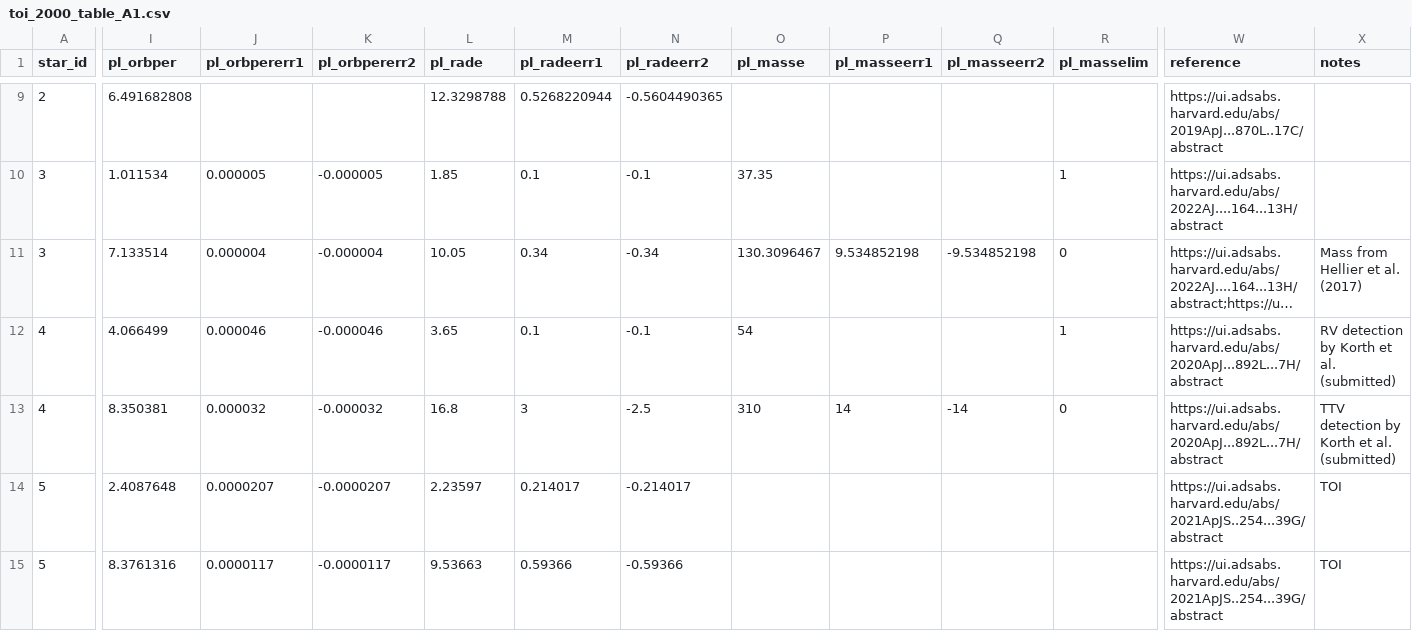
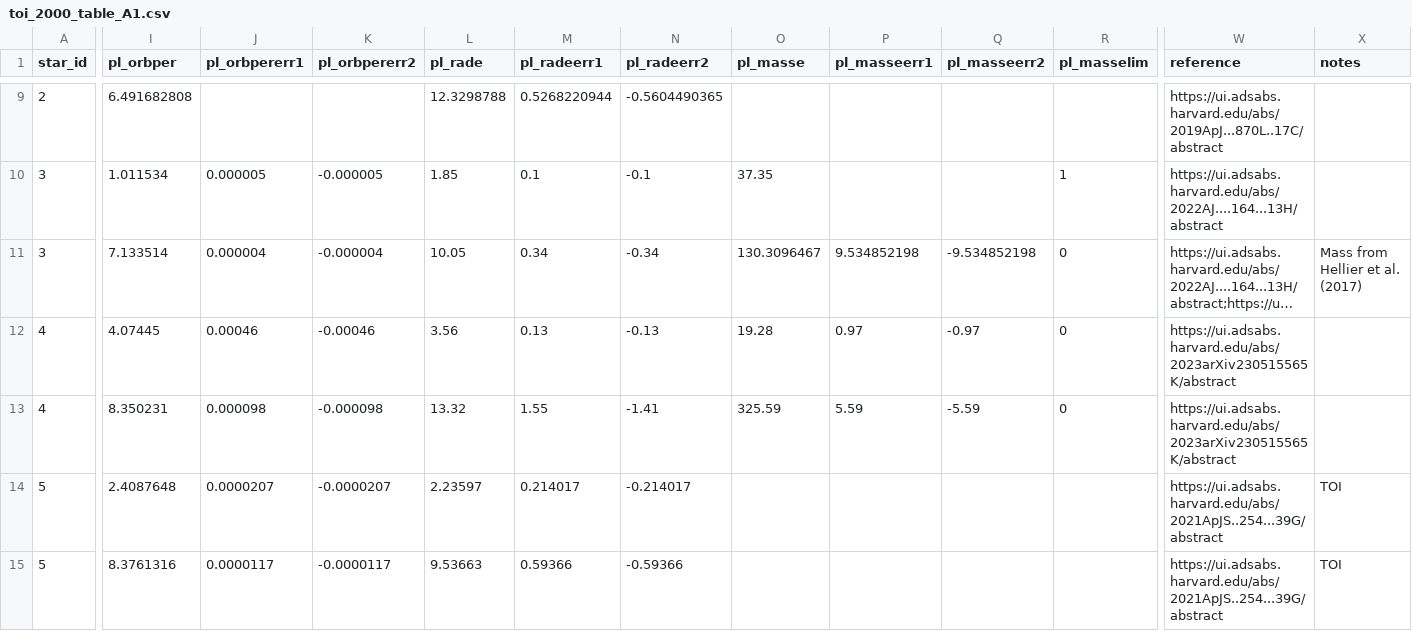
Before and after one commit to vulpicastor/toi2000-code, a CSV file: data/toi_2000_table_A1.csv, drawn as a sheet; only a part is shown, gaps mark what is left out; long unchanged cells end in …; the diff names each change by its address in the sheet, - before the commit and + after, or states it on an @@ line.

Commit message:
Table A1: Update TOI-2000 from Korth et al. (2023)

```diff
--- a/data/toi_2000_table_A1.csv
+++ b/data/toi_2000_table_A1.csv
-I12 (pl_orbper): 4.066499
+I12 (pl_orbper): 4.07445
-J12 (pl_orbpererr1): 0.000046
+J12 (pl_orbpererr1): 0.00046
-K12 (pl_orbpererr2): -0.000046
+K12 (pl_orbpererr2): -0.00046
-L12 (pl_rade): 3.65
+L12 (pl_rade): 3.56
-M12 (pl_radeerr1): 0.1
+M12 (pl_radeerr1): 0.13
-N12 (pl_radeerr2): -0.1
+N12 (pl_radeerr2): -0.13
-O12 (pl_masse): 54
+O12 (pl_masse): 19.28
-P12 (pl_masseerr1): (empty)
+P12 (pl_masseerr1): 0.97
-Q12 (pl_masseerr2): (empty)
+Q12 (pl_masseerr2): -0.97
-R12 (pl_masselim): 1
+R12 (pl_masselim): 0
-W12:W13 (reference): https://ui.adsabs.harvard.edu/abs/2020ApJ...892L...7H/abstract
+W12:W13 (reference): https://ui.adsabs.harvard.edu/abs/2023arXiv230515565K/abstract
-X12 (notes): RV detection by Korth et al. (submitted)
+X12 (notes): (empty)
-I13 (pl_orbper): 8.350381
+I13 (pl_orbper): 8.350231
-J13 (pl_orbpererr1): 0.000032
+J13 (pl_orbpererr1): 0.000098
-K13 (pl_orbpererr2): -0.000032
+K13 (pl_orbpererr2): -0.000098
-L13 (pl_rade): 16.8
+L13 (pl_rade): 13.32
-M13 (pl_radeerr1): 3
+M13 (pl_radeerr1): 1.55
-N13 (pl_radeerr2): -2.5
+N13 (pl_radeerr2): -1.41
-O13 (pl_masse): 310
+O13 (pl_masse): 325.59
-P13 (pl_masseerr1): 14
+P13 (pl_masseerr1): 5.59
-Q13 (pl_masseerr2): -14
+Q13 (pl_masseerr2): -5.59
-X13 (notes): TTV detection by Korth et al. (submitted)
+X13 (notes): (empty)
```
